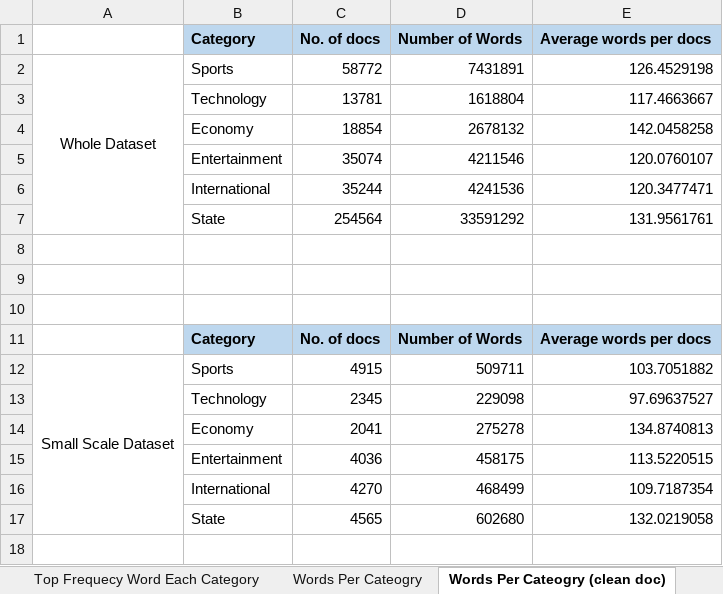
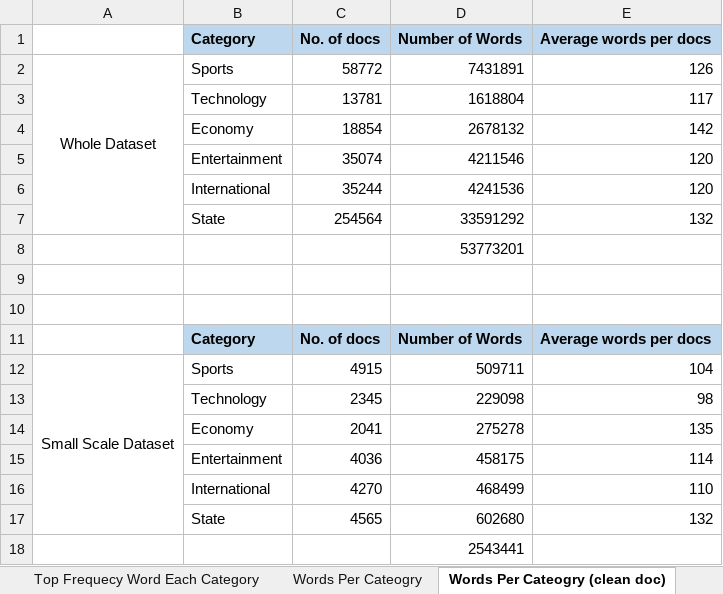
Before and after one commit to Wahiduzzaman21/TextMiningWithPython, an Excel workbook: data/ExperimentResultDetails_WithAccuracy.xlsx, sheet Words Per Cateogry (clean doc), drawn as a sheet; values as stored, in another font and other column widths than the file's, no borders; the diff names each change by its address in the sheet, - before the commit and + after, or states it on an @@ line.

```diff
--- a/data/ExperimentResultDetails_WithAccuracy.xlsx (sheet Words Per Cateogry (clean doc))
+++ b/data/ExperimentResultDetails_WithAccuracy.xlsx (sheet Words Per Cateogry (clean doc))
-E2 (Average words per docs): 126.4529198
+E2 (Average words per docs): 126
-E3 (Average words per docs): 117.4663667
+E3 (Average words per docs): 117
-E4 (Average words per docs): 142.0458258
+E4 (Average words per docs): 142
-E5 (Average words per docs): 120.0760107
+E5 (Average words per docs): 120
-E6 (Average words per docs): 120.3477471
+E6 (Average words per docs): 120
-E7 (Average words per docs): 131.9561761
+E7 (Average words per docs): 132
-D8 (Number of Words): (empty)
+D8 (Number of Words): 53773201
-E12 (Average words per docs): 103.7051882
+E12 (Average words per docs): 104
-E13 (Average words per docs): 97.69637527
+E13 (Average words per docs): 98
-E14 (Average words per docs): 134.8740813
+E14 (Average words per docs): 135
-E15 (Average words per docs): 113.5220515
+E15 (Average words per docs): 114
-E16 (Average words per docs): 109.7187354
+E16 (Average words per docs): 110
-E17 (Average words per docs): 132.0219058
+E17 (Average words per docs): 132
+row 18:  |  |  | 2543441
```
Also changed, not shown: sheet Words Per Cateogry, other sheet tabs, charts or pictures.
